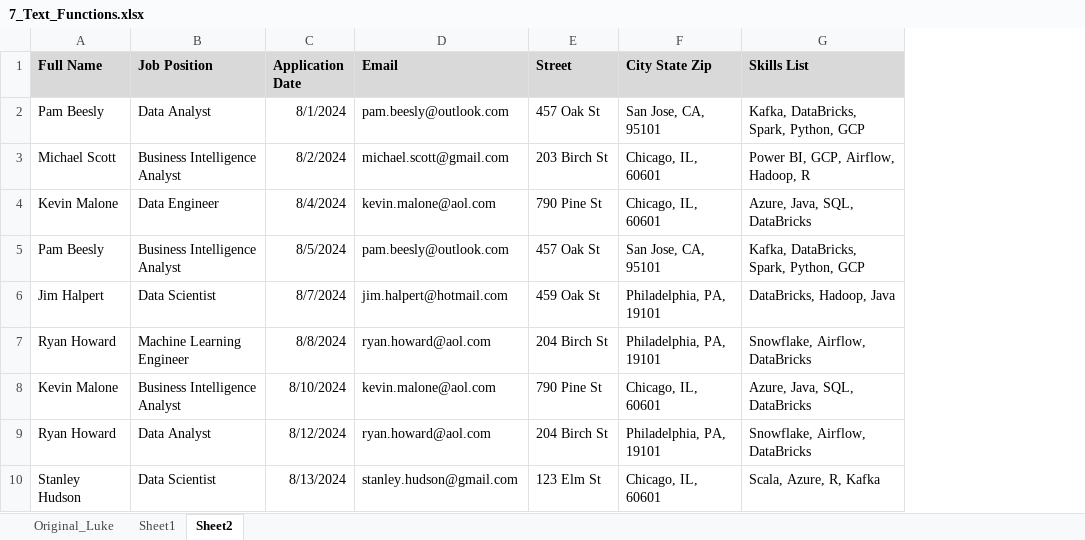
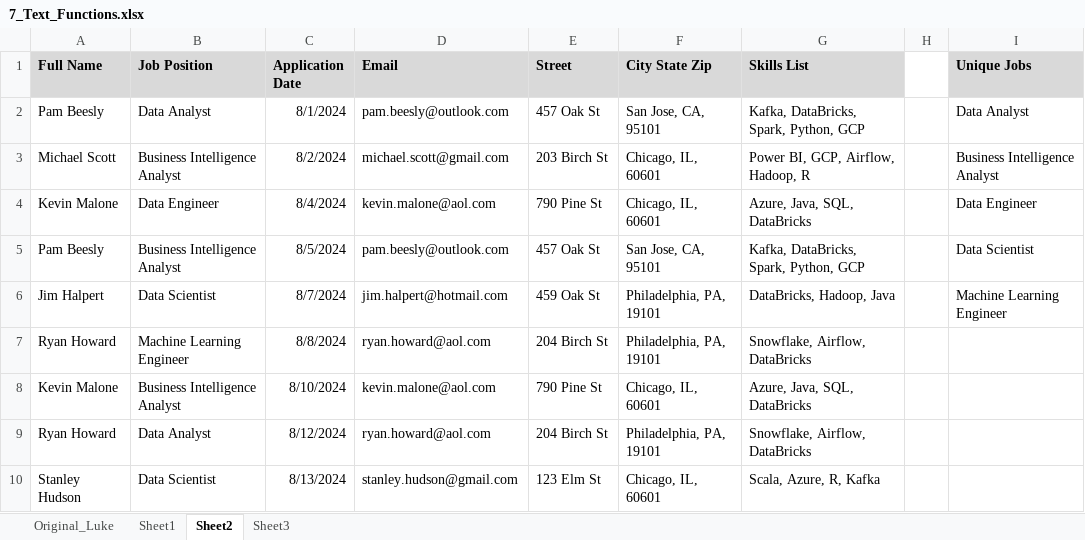
Before and after one commit to lukebarousse/Excel_Data_Analytics_Course, an Excel workbook: 2_Formulas_Functions/7_Text_Functions.xlsx, sheet Sheet2, drawn as a sheet; only a part is shown; values as stored, in another font and other column widths than the file's, no borders; the diff names each change by its address in the sheet, - before the commit and + after, or states it on an @@ line.

```diff
--- a/2_Formulas_Functions/7_Text_Functions.xlsx (sheet Sheet2)
+++ b/2_Formulas_Functions/7_Text_Functions.xlsx (sheet Sheet2)
+sheet tab: Sheet3
+column H, empty
+column I (Unique Jobs), rows 2-6: Data Analyst | Business Intelligence Analyst | Data Engineer | Data Scientist | Machine Learning Engineer
```
Also changed, not shown: sheet Sheet1.
